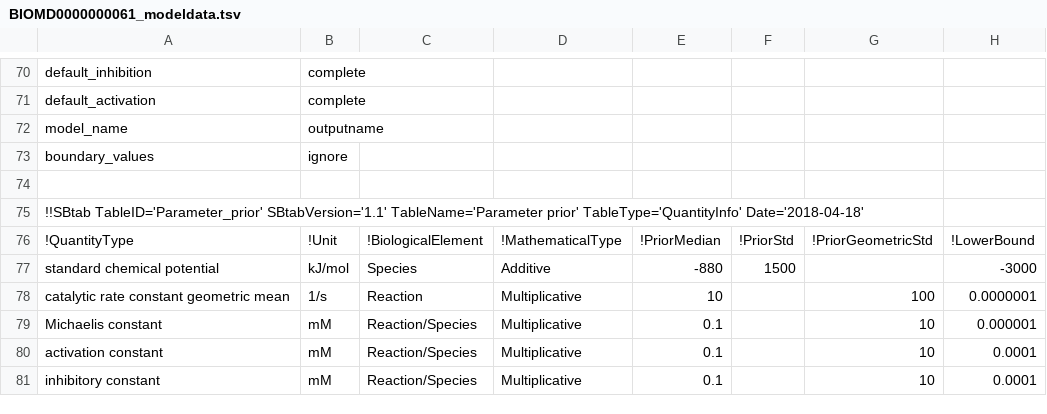
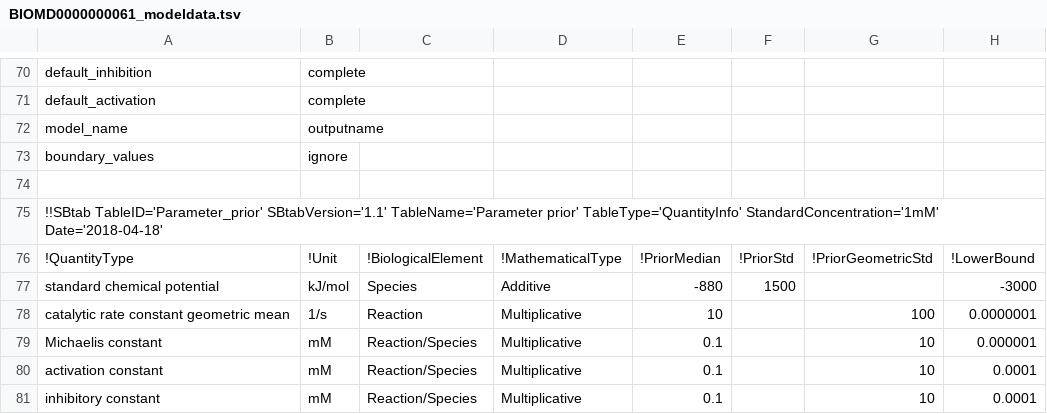
Before and after one commit to liebermeister/sbtab-matlab, a TSV file: resources/examples/sbtab-1.1/hynne/BIOMD0000000061_modeldata.tsv, drawn as a sheet; only a part is shown, gaps mark what is left out; the diff names each change by its address in the sheet, - before the commit and + after, or states it on an @@ line.

```diff
--- a/resources/examples/sbtab-1.1/hynne/BIOMD0000000061_modeldata.tsv
+++ b/resources/examples/sbtab-1.1/hynne/BIOMD0000000061_modeldata.tsv
-A75: …prior' TableType='QuantityInfo' Date='2018-04-18'
+A75: …prior' TableType='QuantityInfo' StandardConcentration='1mM' Date='2018-04-18'
```
Also changed, not shown: resources/examples/sbtab-1.0/jiang/jiang_modeldata.tsv, resources/examples/sbtab-1.0/teusink/teusink_modeldata.tsv, 4 other files.
